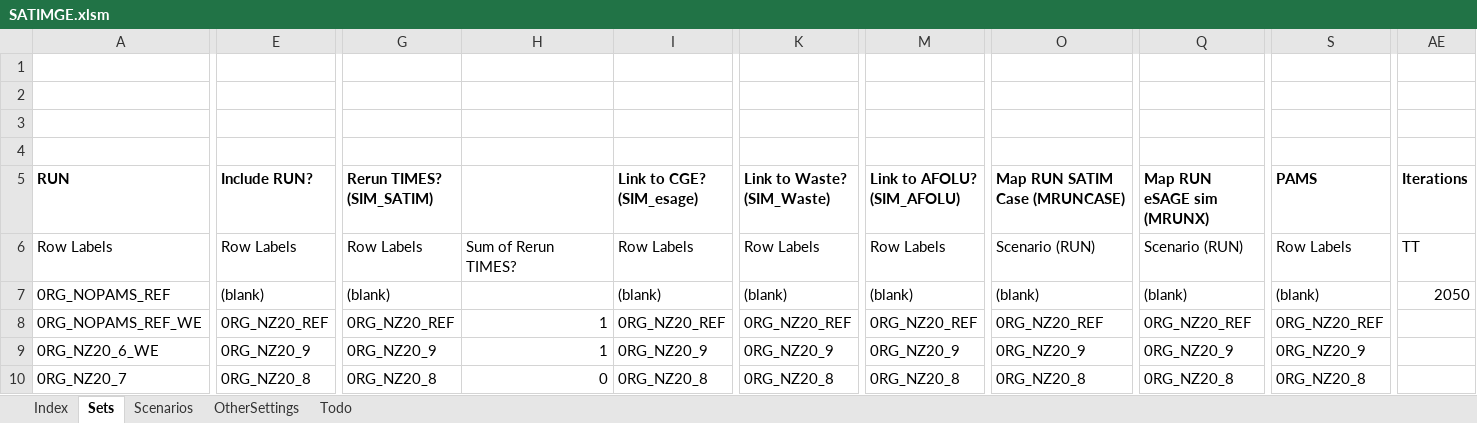
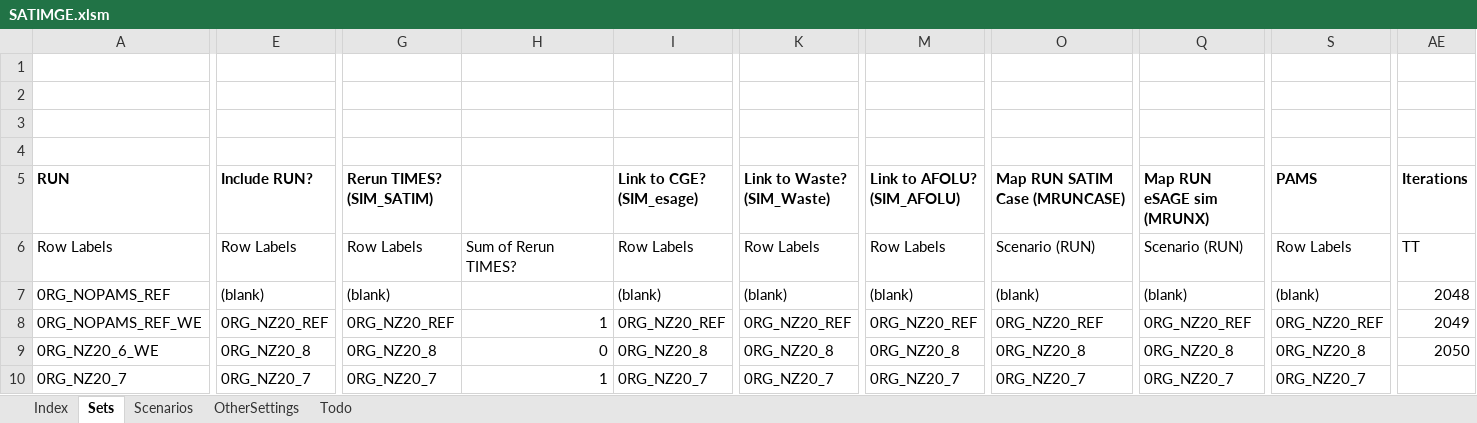
Before and after one commit to brunomerven/SATIMGE, an Excel workbook: SATIMGE.xlsm, sheet Sets, drawn as a sheet; only a part is shown, gaps mark what is left out; values as stored, in another font and other column widths than the file's, no borders; the diff covers the shown part only; the diff names each change by its address in the sheet, - before the commit and + after, or states it on an @@ line.

```diff
--- a/SATIMGE.xlsm (sheet Sets)
+++ b/SATIMGE.xlsm (sheet Sets)
-AE7 (Iterations): 2050
+AE7 (Iterations): 2048
-AE8 (Iterations): (empty)
+AE8 (Iterations): 2049
-E9 (Include RUN?): 0RG_NZ20_9
+E9 (Include RUN?): 0RG_NZ20_8
-G9 (Rerun TIMES? (SIM_SATIM)): 0RG_NZ20_9
+G9 (Rerun TIMES? (SIM_SATIM)): 0RG_NZ20_8
-H9: 1
+H9: 0
-I9 (Link to CGE? (SIM_esage)): 0RG_NZ20_9
+I9 (Link to CGE? (SIM_esage)): 0RG_NZ20_8
-K9 (Link to Waste? (SIM_Waste)): 0RG_NZ20_9
+K9 (Link to Waste? (SIM_Waste)): 0RG_NZ20_8
-M9 (Link to AFOLU? (SIM_AFOLU)): 0RG_NZ20_9
+M9 (Link to AFOLU? (SIM_AFOLU)): 0RG_NZ20_8
-O9 (Map RUN SATIM Case (MRUNCASE)): 0RG_NZ20_9
+O9 (Map RUN SATIM Case (MRUNCASE)): 0RG_NZ20_8
-Q9 (Map RUN eSAGE sim (MRUNX)): 0RG_NZ20_9
+Q9 (Map RUN eSAGE sim (MRUNX)): 0RG_NZ20_8
-S9 (PAMS): 0RG_NZ20_9
+S9 (PAMS): 0RG_NZ20_8
-AE9 (Iterations): (empty)
+AE9 (Iterations): 2050
-E10 (Include RUN?): 0RG_NZ20_8
+E10 (Include RUN?): 0RG_NZ20_7
-G10 (Rerun TIMES? (SIM_SATIM)): 0RG_NZ20_8
+G10 (Rerun TIMES? (SIM_SATIM)): 0RG_NZ20_7
-H10: 0
+H10: 1
-I10 (Link to CGE? (SIM_esage)): 0RG_NZ20_8
+I10 (Link to CGE? (SIM_esage)): 0RG_NZ20_7
-K10 (Link to Waste? (SIM_Waste)): 0RG_NZ20_8
+K10 (Link to Waste? (SIM_Waste)): 0RG_NZ20_7
-M10 (Link to AFOLU? (SIM_AFOLU)): 0RG_NZ20_8
+M10 (Link to AFOLU? (SIM_AFOLU)): 0RG_NZ20_7
-O10 (Map RUN SATIM Case (MRUNCASE)): 0RG_NZ20_8
+O10 (Map RUN SATIM Case (MRUNCASE)): 0RG_NZ20_7
-Q10 (Map RUN eSAGE sim (MRUNX)): 0RG_NZ20_8
+Q10 (Map RUN eSAGE sim (MRUNX)): 0RG_NZ20_7
-S10 (PAMS): 0RG_NZ20_8
+S10 (PAMS): 0RG_NZ20_7
```
Also changed, not shown: 1 added row, 1 removed row and 102 edited cells elsewhere in this sheet, sheet Scenarios, SATIM/DataSpreadsheets/TCH_CCS.xlsx, SetsAndMaps/SetsAndMaps.xlsm, 32 other files.
